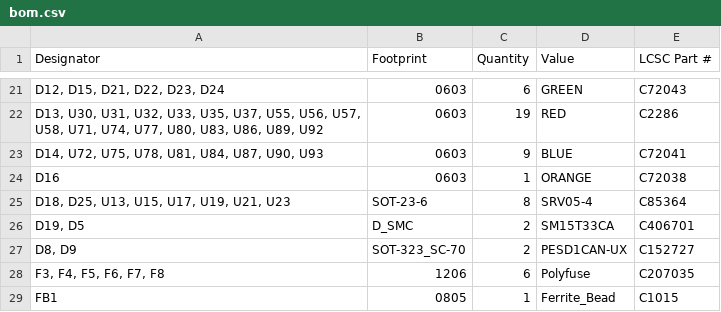
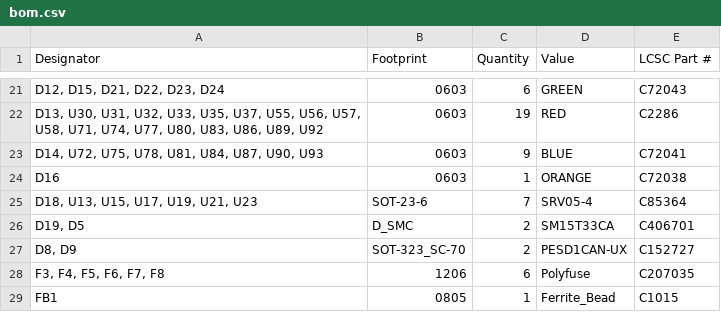
Before and after one commit to tobsec/eidothea, a CSV file: export/v0.1/bom.csv, drawn as a sheet; only a part is shown, gaps mark what is left out; the diff names each change by its address in the sheet, - before the commit and + after, or states it on an @@ line.

```diff
--- a/export/v0.1/bom.csv
+++ b/export/v0.1/bom.csv
-A25 (Designator): D18, D25, U13, U15, U17, U19, U21, U23
+A25 (Designator): D18, U13, U15, U17, U19, U21, U23
-C25 (Quantity): 8
+C25 (Quantity): 7
```
Also changed, not shown: export/v0.1/designators.csv, export/v0.1/positions.csv, 8 other files.
